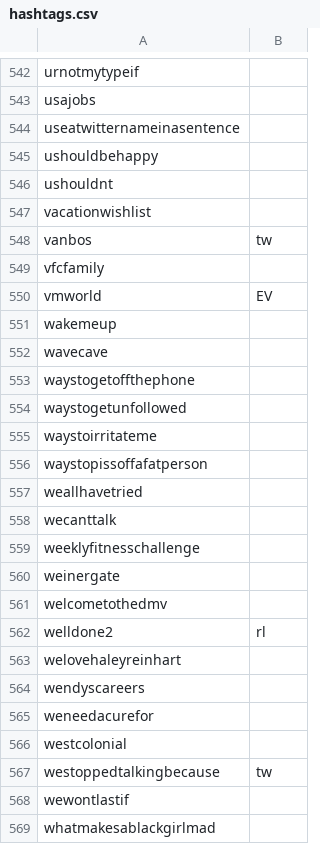
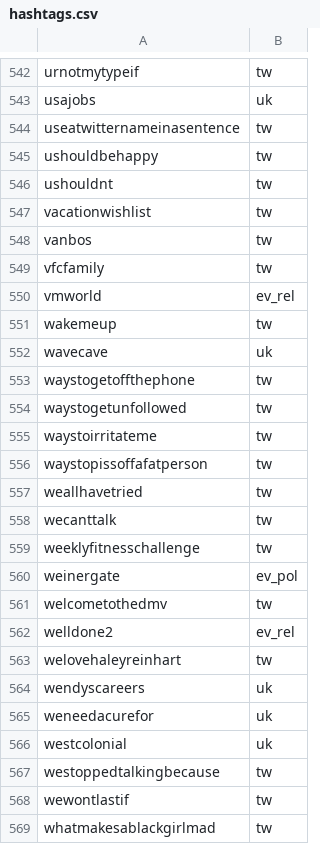
Before and after one commit to kykamath/hashtags_and_geo, a CSV file: data/hashtags.csv, drawn as a sheet; only a part is shown, gaps mark what is left out; the diff covers the shown part only; the diff names each change by its address in the sheet, - before the commit and + after, or states it on an @@ line.

```diff
--- a/data/hashtags.csv
+++ b/data/hashtags.csv
-B542: (empty)
+B542: tw
-B543: (empty)
+B543: uk
-B544:B547: (empty)
+B544:B547: tw
-B549: (empty)
+B549: tw
-B550: EV
+B550: ev_rel
-B551: (empty)
+B551: tw
-B552: (empty)
+B552: uk
-B553:B559: (empty)
+B553:B559: tw
-B560: (empty)
+B560: ev_pol
-B561: (empty)
+B561: tw
-B562: rl
+B562: ev_rel
-B563: (empty)
+B563: tw
-B564:B566: (empty)
+B564:B566: uk
-B568:B569: (empty)
+B568:B569: tw
```
Also changed, not shown: 74 edited cells elsewhere in this file.
